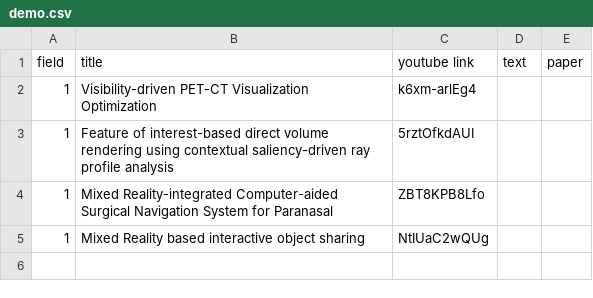
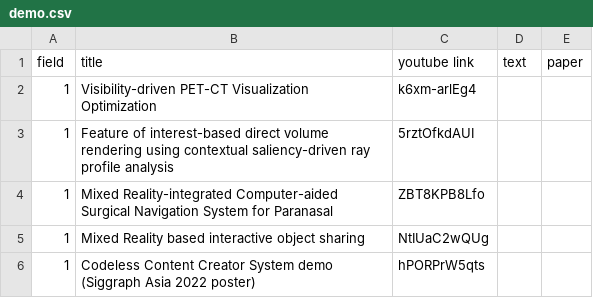
Before and after one commit to Gachon-VisualizationandMixedRealityLab/VOM, a CSV file: assets/csv/demo.csv, drawn as a sheet.

Commit message:
update demo

```diff
--- a/assets/csv/demo.csv
+++ b/assets/csv/demo.csv
@@ -5 +5,2 @@ field,title,youtube link,text,paper
 1,Mixed Reality based interactive object sharing,NtIUaC2wQUg,,
+1,Codeless Content Creator System demo (Siggraph Asia 2022 poster),hPORPrW5qts,,
```
